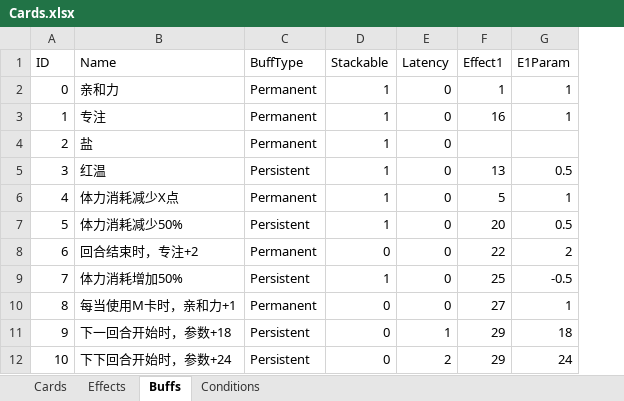
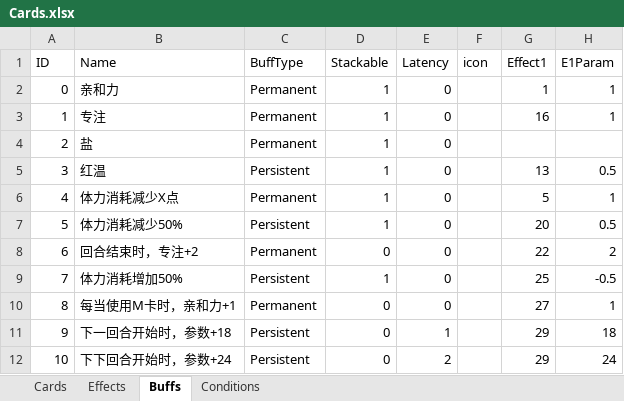
Before and after one commit to MHProtein/VTuberSim, an Excel workbook: Assets/StreamingAssets/Configurations/Cards.xlsx, sheet Buffs, drawn as a sheet; only a part is shown; values as stored, in another font and other column widths than the file's, no borders; the diff names each change by its address in the sheet, - before the commit and + after, or states it on an @@ line.

```diff
--- a/Assets/StreamingAssets/Configurations/Cards.xlsx (sheet Buffs)
+++ b/Assets/StreamingAssets/Configurations/Cards.xlsx (sheet Buffs)
+column F (icon), empty
```
Also changed, not shown: sheet Cards, Assets/StreamingAssets/Configurations/Relics.xlsx, 4 other files.
